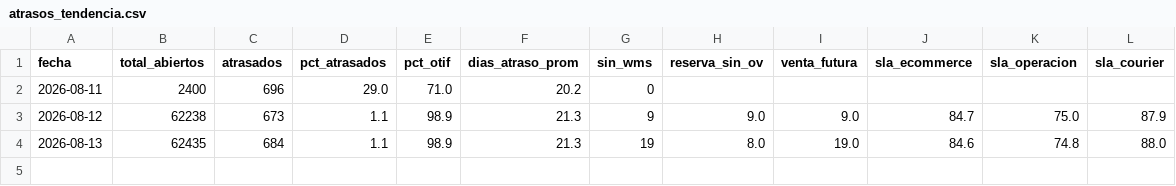
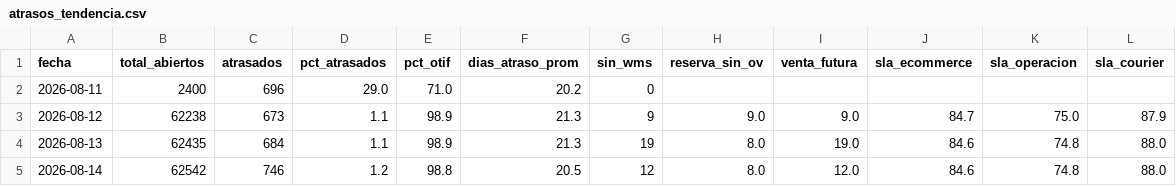
Before and after one commit to dquispepp/reporte-canontex, a CSV file: data/atrasos/atrasos_tendencia.csv, drawn as a sheet.

Commit message:
[AUTO] Actualizar dashboard-data.json 2026-08-14

```diff
--- a/data/atrasos/atrasos_tendencia.csv
+++ b/data/atrasos/atrasos_tendencia.csv
@@ -4 +4,2 @@
 2026-08-13,62435,684,1.1,98.9,21.3,19,8.0,19.0,84.6,74.8,88.0
+2026-08-14,62542,746,1.2,98.8,20.5,12,8.0,12.0,84.6,74.8,88.0
```
Also changed, not shown: data/atrasos/atrasos_detalle_top50.csv, data/atrasos/atrasos_por_diagnostico.csv, 7 other files.
